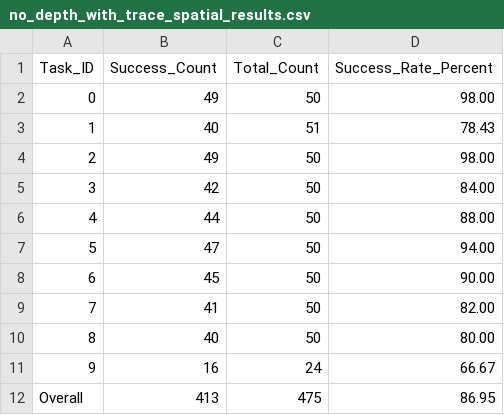
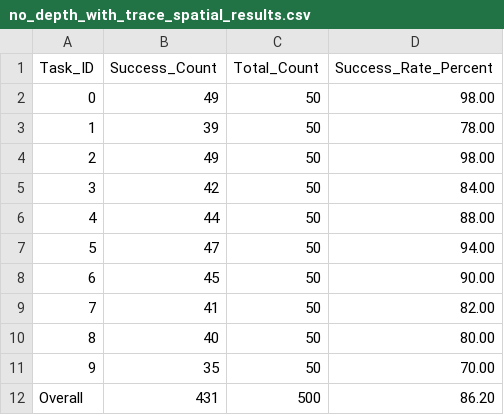
Before and after one commit to tu8435/molmoact, a CSV file: experiments/libero/tersoo_bryan_experiment_data/no_depth_with_trace_spatial_results.csv, drawn as a sheet.

```diff
--- a/experiments/libero/tersoo_bryan_experiment_data/no_depth_with_trace_spatial_results.csv
+++ b/experiments/libero/tersoo_bryan_experiment_data/no_depth_with_trace_spatial_results.csv
@@ -2,3 +2,3 @@ Task_ID,Success_Count,Total_Count,Success_Rate_Percent
 0,49,50,98.00
-1,40,51,78.43
+1,39,50,78.00
 2,49,50,98.00
@@ -10,3 +10,3 @@ Task_ID,Success_Count,Total_Count,Success_Rate_Percent
 8,40,50,80.00
-9,16,24,66.67
-Overall,413,475,86.95
+9,35,50,70.00
+Overall,431,500,86.20
```
Also changed, not shown: experiments/libero/tersoo_bryan_experiment_data/with_depth_no_trace_object_results.csv, experiments/libero/tersoo_bryan_experiment_data/with_depth_no_trace_spatial_results.csv, 7 other files.
